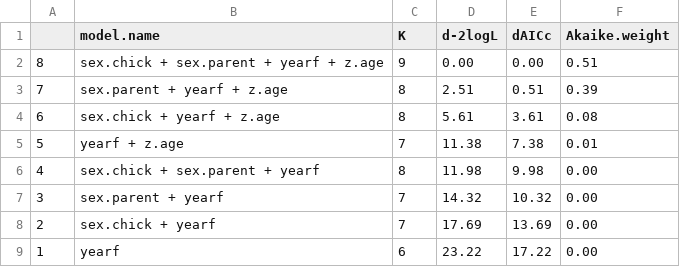
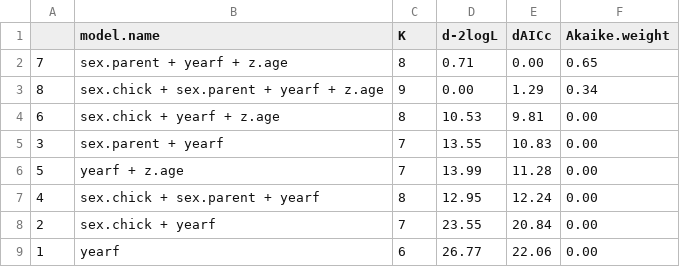
Before and after one commit to tamarlok/postfledging_care, a CSV file: output/Table1b - Proportion of begging contact.csv, drawn as a sheet.

```diff
--- a/output/Table1b - Proportion of begging contact.csv
+++ b/output/Table1b - Proportion of begging contact.csv
@@ -1,9 +1,9 @@
 "","model.name","K","d-2logL","dAICc","Akaike.weight"
-"8","sex.chick + sex.parent + yearf + z.age",9,"0.00","0.00","0.51"
-"7","sex.parent + yearf + z.age",8,"2.51","0.51","0.39"
-"6","sex.chick + yearf + z.age",8,"5.61","3.61","0.08"
-"5","yearf + z.age",7,"11.38","7.38","0.01"
-"4","sex.chick + sex.parent + yearf",8,"11.98","9.98","0.00"
-"3","sex.parent + yearf",7,"14.32","10.32","0.00"
-"2","sex.chick + yearf",7,"17.69","13.69","0.00"
-"1","yearf",6,"23.22","17.22","0.00"
+"7","sex.parent + yearf + z.age",8,"0.71","0.00","0.65"
+"8","sex.chick + sex.parent + yearf + z.age",9,"0.00","1.29","0.34"
+"6","sex.chick + yearf + z.age",8,"10.53","9.81","0.00"
+"3","sex.parent + yearf",7,"13.55","10.83","0.00"
+"5","yearf + z.age",7,"13.99","11.28","0.00"
+"4","sex.chick + sex.parent + yearf",8,"12.95","12.24","0.00"
+"2","sex.chick + yearf",7,"23.55","20.84","0.00"
+"1","yearf",6,"26.77","22.06","0.00"
```
Also changed, not shown: output/Table1a - Proportion of overall contact.csv, output/Table1c - Proportion of foraging contact.csv, 39 other files.
